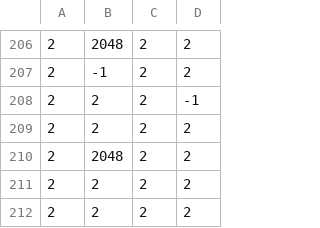
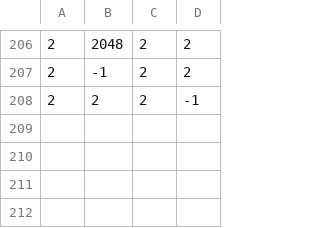
Before and after one commit to Stunion235/Tactical-Tiles, a CSV file: data/testarrays.csv, drawn as a sheet; only a part is shown, gaps mark what is left out; the diff covers the shown part only.

```diff
--- a/data/testarrays.csv
+++ b/data/testarrays.csv
@@ -208,5 +208 @@
 2,2,2,-1
-2,2,2,2
-2,2048,2,2
-2,2,2,2
-2,2,2,2
```
Also changed, not shown: 13 added rows, 14 removed rows and 4 edited cells elsewhere in this file, 5 other files.
